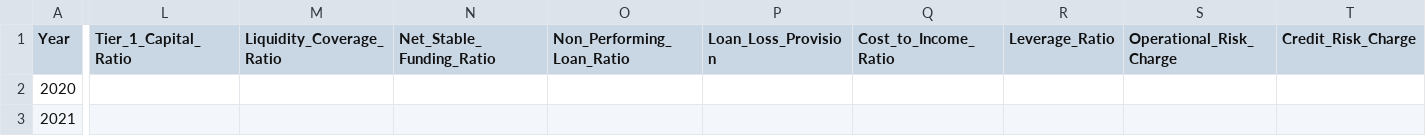
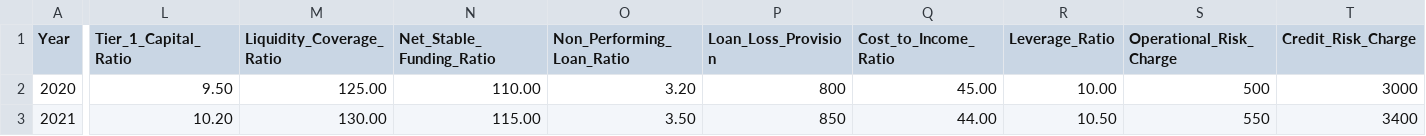
Before and after one commit to mstazmirakhatun1212-riskanalytics/financial-risk-early-warning-system, a CSV file: data/financial_data.csv, drawn as a sheet; only a part is shown, gaps mark what is left out; the diff covers the shown part only; the diff names each change by its address in the sheet, - before the commit and + after, or states it on an @@ line.

Commit message:
Update financial_data.csv

```diff
--- a/data/financial_data.csv
+++ b/data/financial_data.csv
-L2 (Tier_1_Capital_Ratio): (empty)
+L2 (Tier_1_Capital_Ratio): 9.50
-M2 (Liquidity_Coverage_Ratio): (empty)
+M2 (Liquidity_Coverage_Ratio): 125.00
-N2 (Net_Stable_Funding_Ratio): (empty)
+N2 (Net_Stable_Funding_Ratio): 110.00
-O2 (Non_Performing_Loan_Ratio): (empty)
+O2 (Non_Performing_Loan_Ratio): 3.20
-P2 (Loan_Loss_Provision): (empty)
+P2 (Loan_Loss_Provision): 800
-Q2 (Cost_to_Income_Ratio): (empty)
+Q2 (Cost_to_Income_Ratio): 45.00
-R2 (Leverage_Ratio): (empty)
+R2 (Leverage_Ratio): 10.00
-S2 (Operational_Risk_Charge): (empty)
+S2 (Operational_Risk_Charge): 500
-T2 (Credit_Risk_Charge): (empty)
+T2 (Credit_Risk_Charge): 3000
-L3 (Tier_1_Capital_Ratio): (empty)
+L3 (Tier_1_Capital_Ratio): 10.20
-M3 (Liquidity_Coverage_Ratio): (empty)
+M3 (Liquidity_Coverage_Ratio): 130.00
-N3 (Net_Stable_Funding_Ratio): (empty)
+N3 (Net_Stable_Funding_Ratio): 115.00
-O3 (Non_Performing_Loan_Ratio): (empty)
+O3 (Non_Performing_Loan_Ratio): 3.50
-P3 (Loan_Loss_Provision): (empty)
+P3 (Loan_Loss_Provision): 850
-Q3 (Cost_to_Income_Ratio): (empty)
+Q3 (Cost_to_Income_Ratio): 44.00
-R3 (Leverage_Ratio): (empty)
+R3 (Leverage_Ratio): 10.50
-S3 (Operational_Risk_Charge): (empty)
+S3 (Operational_Risk_Charge): 550
-T3 (Credit_Risk_Charge): (empty)
+T3 (Credit_Risk_Charge): 3400
```
Also changed, not shown: 67 edited cells elsewhere in this file.
